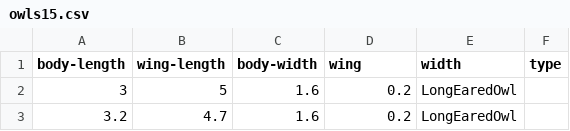
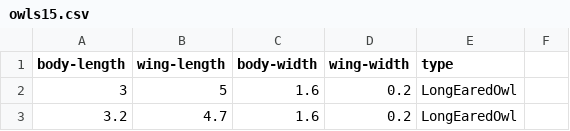
Before and after one commit to coelicasi/MachineLearninginR, a CSV file: owls15.csv, drawn as a sheet; only a part is shown.

Commit message:
Update owls15.csv

```diff
--- a/owls15.csv
+++ b/owls15.csv
@@ -1,2 +1,2 @@
-body-length,wing-length,body-width,wing,width,type
+body-length,wing-length,body-width,wing-width,type
 3,5,1.6,0.2,LongEaredOwl
```
